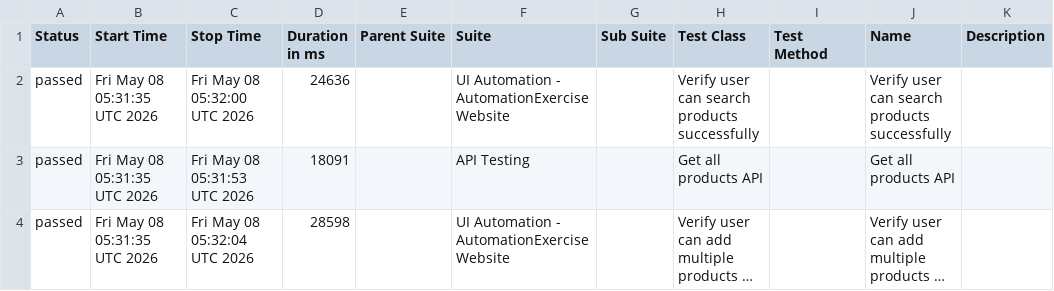
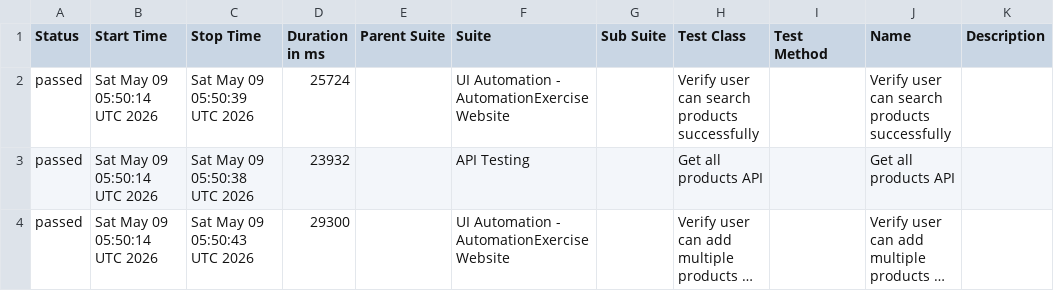
Before and after one commit to arjunonkar/suiapiautomation, a CSV file: data/suites.csv, drawn as a sheet; long unchanged cells end in …; the diff names each change by its address in the sheet, - before the commit and + after, or states it on an @@ line.

```diff
--- a/data/suites.csv
+++ b/data/suites.csv
-B2:B4 (Start Time): Fri May 08 05:31:35 UTC 2026
+B2:B4 (Start Time): Sat May 09 05:50:14 UTC 2026
-C2 (Stop Time): Fri May 08 05:32:00 UTC 2026
+C2 (Stop Time): Sat May 09 05:50:39 UTC 2026
-D2 (Duration in ms): 24636
+D2 (Duration in ms): 25724
-C3 (Stop Time): Fri May 08 05:31:53 UTC 2026
+C3 (Stop Time): Sat May 09 05:50:38 UTC 2026
-D3 (Duration in ms): 18091
+D3 (Duration in ms): 23932
-C4 (Stop Time): Fri May 08 05:32:04 UTC 2026
+C4 (Stop Time): Sat May 09 05:50:43 UTC 2026
-D4 (Duration in ms): 28598
+D4 (Duration in ms): 29300
```
Also changed, not shown: 20 other files.
